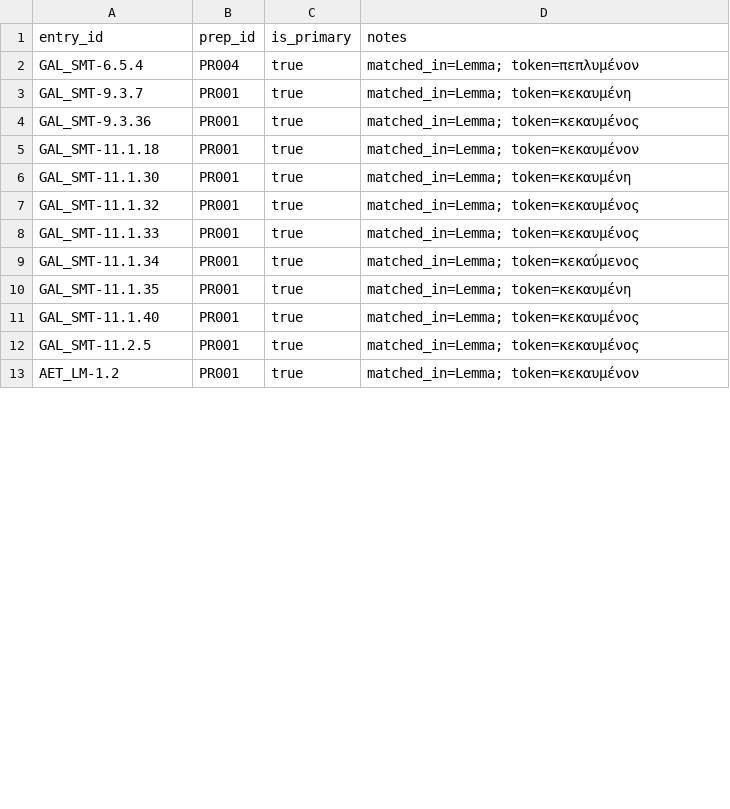
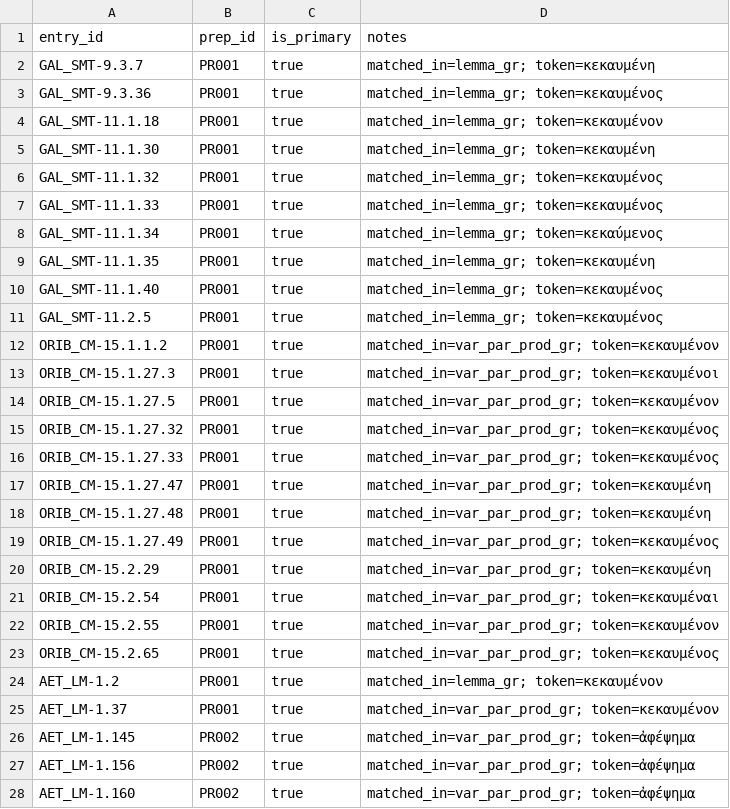
Before and after one commit to alchemiesofscent/ancient-simples, a CSV file: data-workbench/entry_preparations.csv, drawn as a sheet; only a part is shown; the diff covers the shown part only.

Commit message:
Update data-workbench pipeline and regenerate CSV outputs

```diff
--- a/data-workbench/entry_preparations.csv
+++ b/data-workbench/entry_preparations.csv
@@ -1,13 +1,28 @@
 entry_id,prep_id,is_primary,notes
-GAL_SMT-6.5.4,PR004,true,matched_in=Lemma; token=πεπλυμένον
-GAL_SMT-9.3.7,PR001,true,matched_in=Lemma; token=κεκαυμένη
-GAL_SMT-9.3.36,PR001,true,matched_in=Lemma; token=κεκαυμένος
-GAL_SMT-11.1.18,PR001,true,matched_in=Lemma; token=κεκαυμένον
-GAL_SMT-11.1.30,PR001,true,matched_in=Lemma; token=κεκαυμένη
-GAL_SMT-11.1.32,PR001,true,matched_in=Lemma; token=κεκαυμένος
-GAL_SMT-11.1.33,PR001,true,matched_in=Lemma; token=κεκαυμένος
-GAL_SMT-11.1.34,PR001,true,matched_in=Lemma; token=κεκαύμενος
-GAL_SMT-11.1.35,PR001,true,matched_in=Lemma; token=κεκαυμένη
-GAL_SMT-11.1.40,PR001,true,matched_in=Lemma; token=κεκαυμένος
-GAL_SMT-11.2.5,PR001,true,matched_in=Lemma; token=κεκαυμένος
-AET_LM-1.2,PR001,true,matched_in=Lemma; token=κεκαυμένον
+GAL_SMT-9.3.7,PR001,true,matched_in=lemma_gr; token=κεκαυμένη
+GAL_SMT-9.3.36,PR001,true,matched_in=lemma_gr; token=κεκαυμένος
+GAL_SMT-11.1.18,PR001,true,matched_in=lemma_gr; token=κεκαυμένον
+GAL_SMT-11.1.30,PR001,true,matched_in=lemma_gr; token=κεκαυμένη
+GAL_SMT-11.1.32,PR001,true,matched_in=lemma_gr; token=κεκαυμένος
+GAL_SMT-11.1.33,PR001,true,matched_in=lemma_gr; token=κεκαυμένος
+GAL_SMT-11.1.34,PR001,true,matched_in=lemma_gr; token=κεκαύμενος
+GAL_SMT-11.1.35,PR001,true,matched_in=lemma_gr; token=κεκαυμένη
+GAL_SMT-11.1.40,PR001,true,matched_in=lemma_gr; token=κεκαυμένος
+GAL_SMT-11.2.5,PR001,true,matched_in=lemma_gr; token=κεκαυμένος
+ORIB_CM-15.1.1.2,PR001,true,matched_in=var_par_prod_gr; token=κεκαυμένον
+ORIB_CM-15.1.27.3,PR001,true,matched_in=var_par_prod_gr; token=κεκαυμένοι
+ORIB_CM-15.1.27.5,PR001,true,matched_in=var_par_prod_gr; token=κεκαυμένον
+ORIB_CM-15.1.27.32,PR001,true,matched_in=var_par_prod_gr; token=κεκαυμένος
+ORIB_CM-15.1.27.33,PR001,true,matched_in=var_par_prod_gr; token=κεκαυμένος
+ORIB_CM-15.1.27.47,PR001,true,matched_in=var_par_prod_gr; token=κεκαυμένη
+ORIB_CM-15.1.27.48,PR001,true,matched_in=var_par_prod_gr; token=κεκαυμένη
+ORIB_CM-15.1.27.49,PR001,true,matched_in=var_par_prod_gr; token=κεκαυμένος
+ORIB_CM-15.2.29,PR001,true,matched_in=var_par_prod_gr; token=κεκαυμένη
+ORIB_CM-15.2.54,PR001,true,matched_in=var_par_prod_gr; token=κεκαυμέναι
+ORIB_CM-15.2.55,PR001,true,matched_in=var_par_prod_gr; token=κεκαυμένον
+ORIB_CM-15.2.65,PR001,true,matched_in=var_par_prod_gr; token=κεκαυμένος
+AET_LM-1.2,PR001,true,matched_in=lemma_gr; token=κεκαυμένον
+AET_LM-1.37,PR001,true,matched_in=var_par_prod_gr; token=κεκαυμένον
+AET_LM-1.145,PR002,true,matched_in=var_par_prod_gr; token=ἀφέψημα
+AET_LM-1.156,PR002,true,matched_in=var_par_prod_gr; token=ἀφέψημα
+AET_LM-1.160,PR002,true,matched_in=var_par_prod_gr; token=ἀφέψημα
```
Also changed, not shown: 21 added rows and 10 edited cells elsewhere in this file, data-workbench/lemmata_canonical.csv, data-workbench/lemmata_review.csv, 22 other files.
